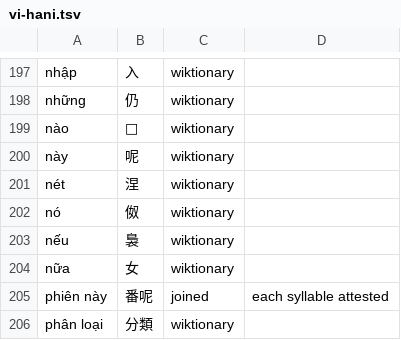
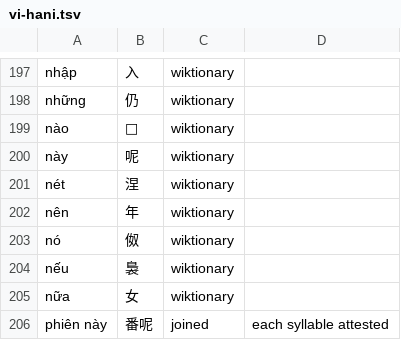
Before and after one commit to mkpoli/glyph-atlas, a TSV file: data/vocab/vi-hani.tsv, drawn as a sheet; only a part is shown, gaps mark what is left out; the shorter side is filled out with more unchanged rows; the diff names each change by its address in the sheet, - before the commit and + after, or states it on an @@ line.

```diff
--- a/data/vocab/vi-hani.tsv
+++ b/data/vocab/vi-hani.tsv
+row 202: nên | 年 | wiktionary
```
Also changed, not shown: 1 other file.
